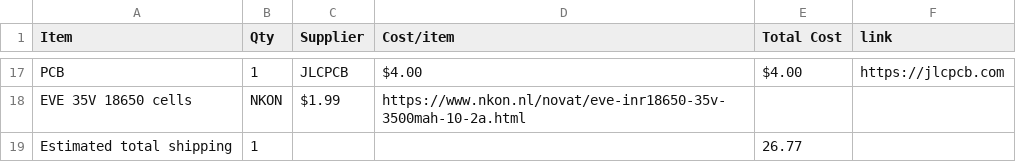
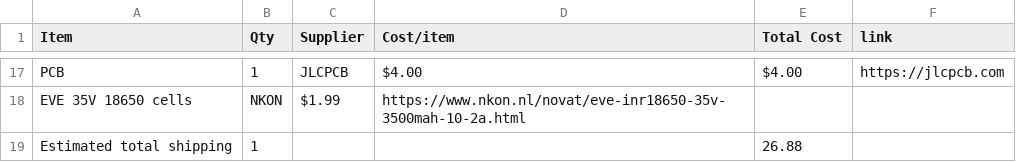
Before and after one commit to gwoolger/Curtain-Opener-PCB, a CSV file: BOM_full.csv, drawn as a sheet; only a part is shown, gaps mark what is left out.

```diff
--- a/BOM_full.csv
+++ b/BOM_full.csv
@@ -18,2 +18,2 @@ PCB,1,JLCPCB,$4.00,$4.00,https://jlcpcb.com
 EVE 35V 18650 cells,NKON,$1.99,https://www.nkon.nl/novat/eve-inr18650-35v-3500mah-10-2a.html
-Estimated total shipping,1,,,26.77,
+Estimated total shipping,1,,,26.88,
```
Also changed, not shown: 2 other files.
